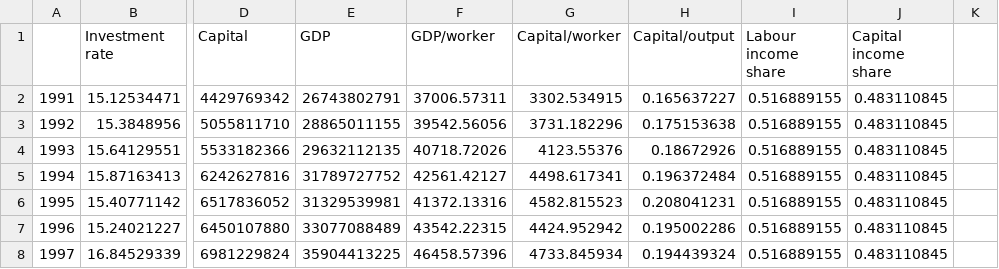
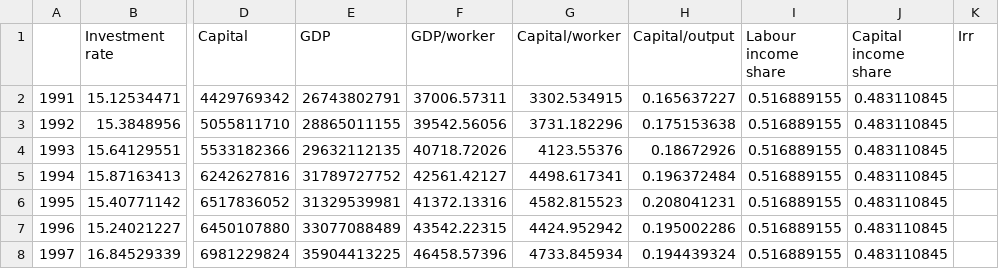
Before and after one commit to HiketheMike/Countries-Miniproject, a CSV file: Q6.csv, drawn as a sheet; only a part is shown, gaps mark what is left out; the diff names each change by its address in the sheet, - before the commit and + after, or states it on an @@ line.

```diff
--- a/Q6.csv
+++ b/Q6.csv
-K1: (empty)
+K1: Irr
```
Also changed, not shown: 6 other files.
